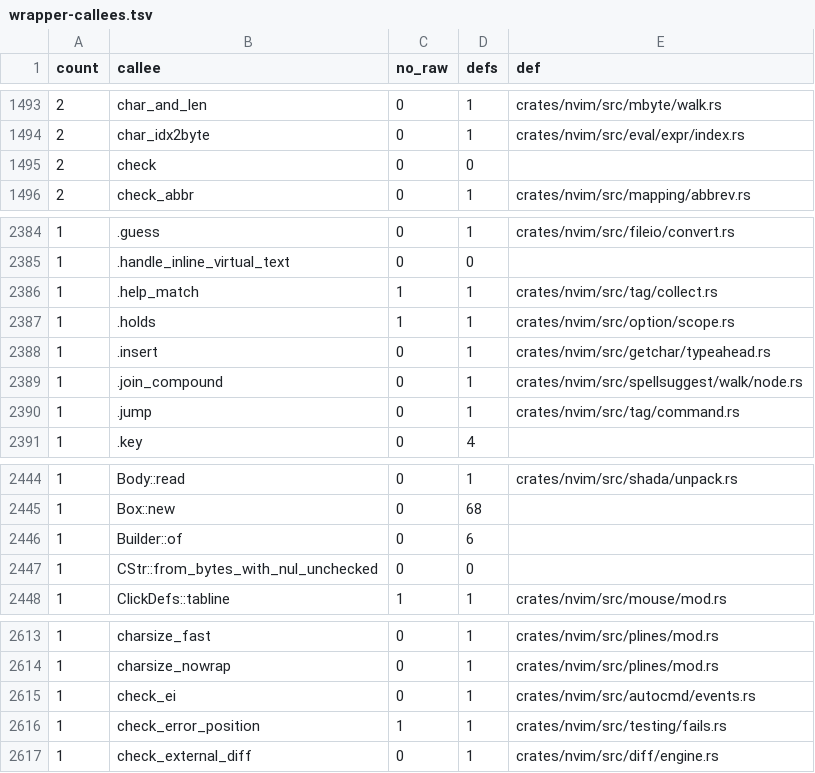
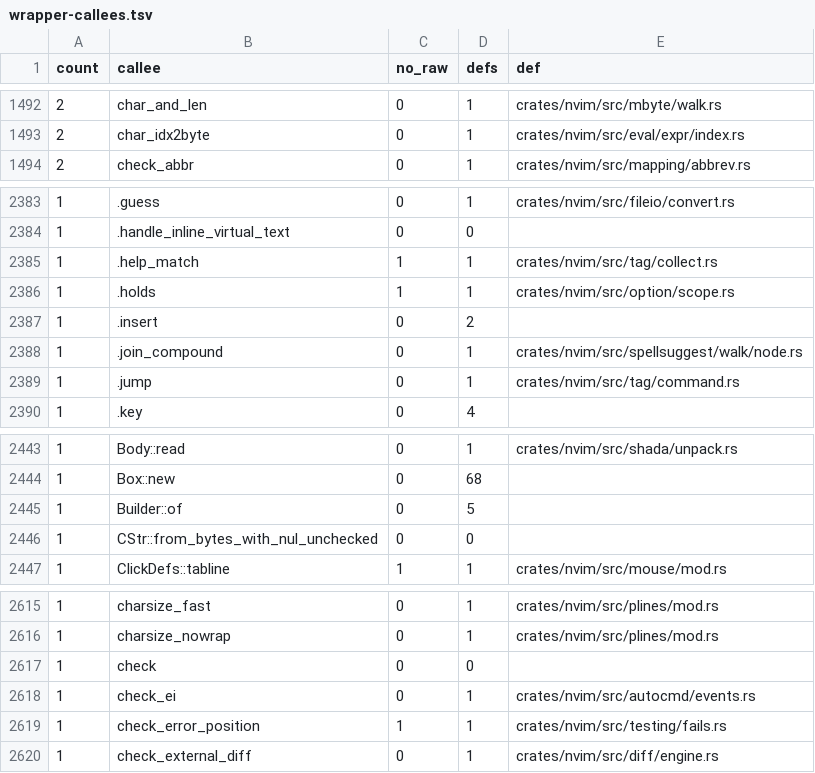
Before and after one commit to PsychoLlama/nvim.rs, a TSV file: metrics/wrapper-callees.tsv, drawn as a sheet; only a part is shown, gaps mark what is left out; the diff covers the shown part only.

Commit message:
Name the state machine instead of casting to it
`state_enter` drove the four modal loops -- normal, insert, command-line and
terminal -- through a `VimState`: a `check` and an `execute` function pointer
that every state struct carried as its *first* field, so that the
`*mut VimState` the loop handed back could be cast to the struct's own type
inside each callback. Four `#[repr(C)]` attributes existed for that, three of
them with a comment saying so, and nothing checked that the field stayed
first; a reordering would have been a silent wrong-type read.

`ModeState` names the machine instead. `state_enter` takes one, matches on
it, and calls the right pair directly, so the cast is the compiler's, the
layout is nobody's business, and the `VimState` type, its two callback
aliases and `crates/nvim/src/types/state.rs` are all deleted.

The address in the arm stays raw. A `check` or an `execute` re-enters the
editor, and the frames below it reach the same state through the globals that
name it -- `current_oap` is the one with a comment about it -- so a `&mut`
spanning the loop would be a promise the editor does not keep. The promise
that the pointer is *live* is booked at the constructor, the way `Live<T>`
and every other handle in this tree book it: `ModeState::normal` and its
three siblings are the `unsafe fn`s, the arms are a private enum, and
`state_enter`, `check` and `execute` are safe.

`TerminalState::save_rd` is deleted with them. It was written once and read
nowhere -- the port replaced it with an `Allow::redraw` guard -- and only
`#[repr(C)]` was keeping rustc's dead-field lint off it, which is a small
demonstration of what the attribute was costing.

`--allow-growth` for one row, and this is the trade: replacing two indirect
calls with a `match` turns three unchecked operations into eight, because
the counter charges a match arm wherever it is. `crates/nvim/src/state.rs`
goes 18 -> 23 and the tree 30,173 -> 30,178, against 3 `repr_c_editor_state`
rows, one `types_files` row, eight pointer casts and a whole type retired.
Measured from this slice's start the tree is still 30,446 -> 30,178.

```diff
--- a/metrics/wrapper-callees.tsv
+++ b/metrics/wrapper-callees.tsv
@@ -1494,3 +1493,2 @@ count	callee	no_raw	defs	def
 2	char_idx2byte	0	1	crates/nvim/src/eval/expr/index.rs
-2	check	0	0	
 2	check_abbr	0	1	crates/nvim/src/mapping/abbrev.rs
@@ -2387,3 +2386,3 @@ count	callee	no_raw	defs	def
 1	.holds	1	1	crates/nvim/src/option/scope.rs
-1	.insert	0	1	crates/nvim/src/getchar/typeahead.rs
+1	.insert	0	2	
 1	.join_compound	0	1	crates/nvim/src/spellsuggest/walk/node.rs
@@ -2445,3 +2444,3 @@ count	callee	no_raw	defs	def
 1	Box::new	0	68	
-1	Builder::of	0	6	
+1	Builder::of	0	5	
 1	CStr::from_bytes_with_nul_unchecked	0	0	
@@ -2614,2 +2616,3 @@ count	callee	no_raw	defs	def
 1	charsize_nowrap	0	1	crates/nvim/src/plines/mod.rs
+1	check	0	0	
 1	check_ei	0	1	crates/nvim/src/autocmd/events.rs
```
Also changed, not shown: 13 added rows and 4 removed rows elsewhere in this file, 16 other files.
